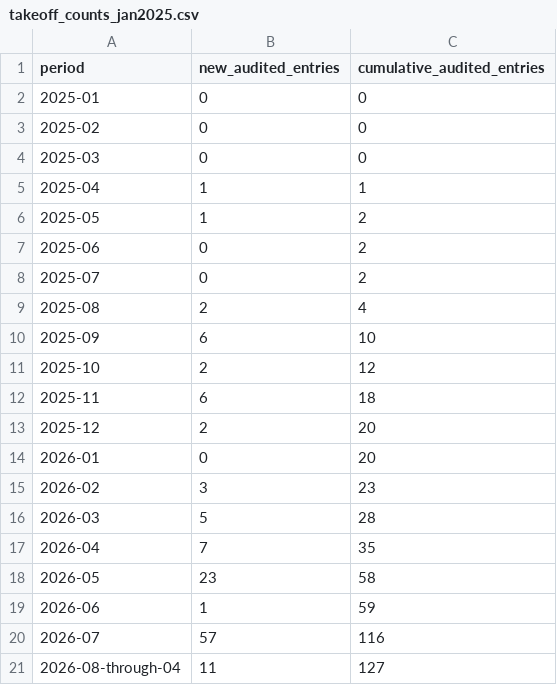
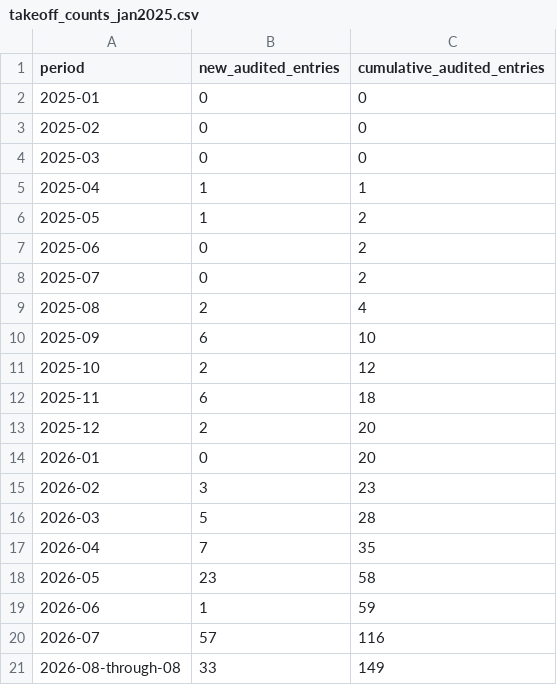
Before and after one commit to latticecut/latticecut.github.io, a CSV file: _projects/ai-mathematical-proof-analysis-jekyll/data/takeoff_counts_jan2025.csv, drawn as a sheet; removed rows and columns are numbered as before the commit, all else as after; the diff names each change by its address in the sheet, - before the commit and + after, or states it on an @@ line.

```diff
--- a/_projects/ai-mathematical-proof-analysis-jekyll/data/takeoff_counts_jan2025.csv
+++ b/_projects/ai-mathematical-proof-analysis-jekyll/data/takeoff_counts_jan2025.csv
-row 21: 2026-08-through-04 | 11 | 127
+row 21: 2026-08-through-08 | 33 | 149
```
Also changed, not shown: _projects/ai-mathematical-proof-analysis-jekyll/data/difficulty_monthly_breakdown.csv, _site/projects/ai-math/data/difficulty_monthly_breakdown.csv, 52 other files.
